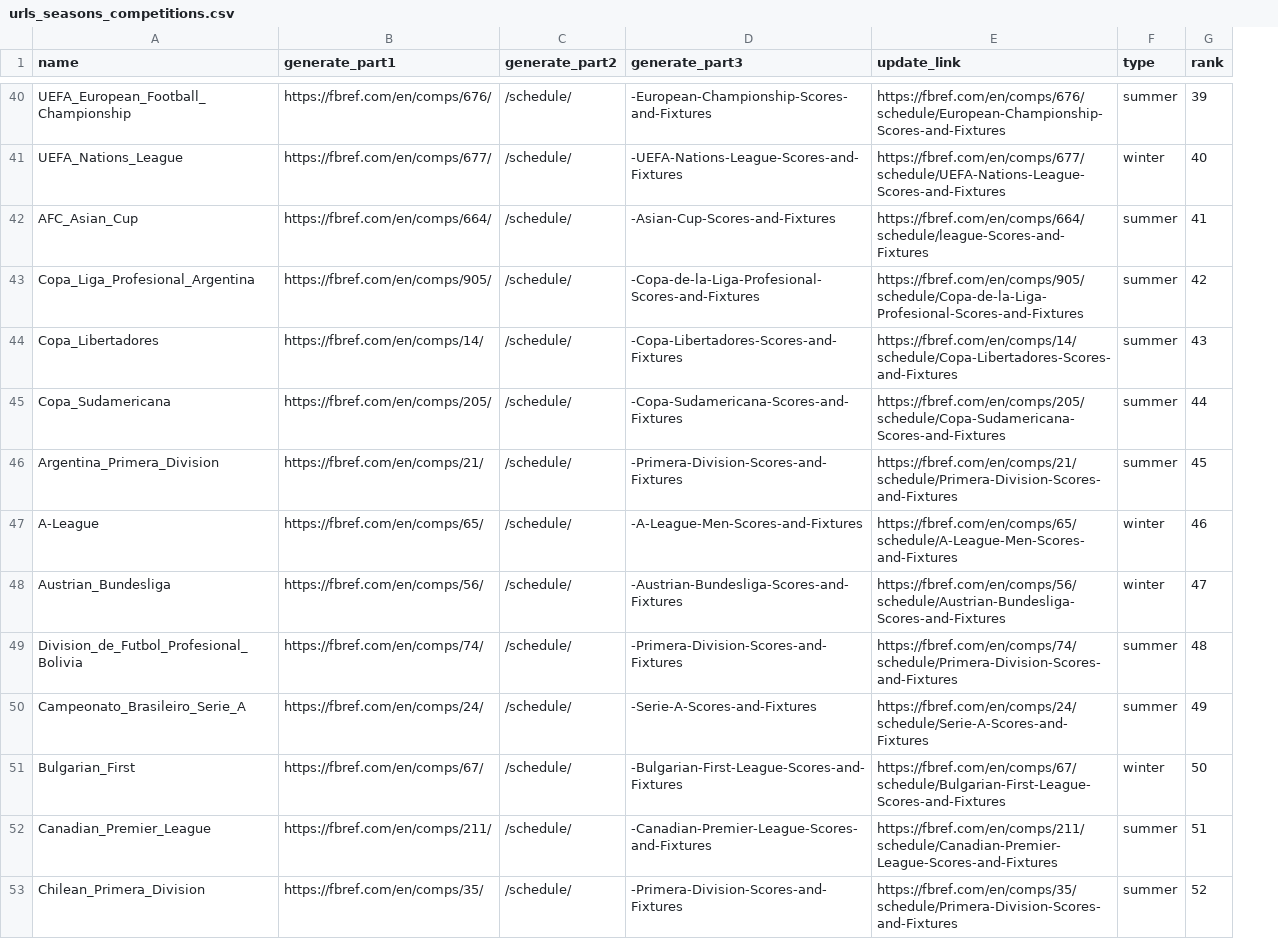
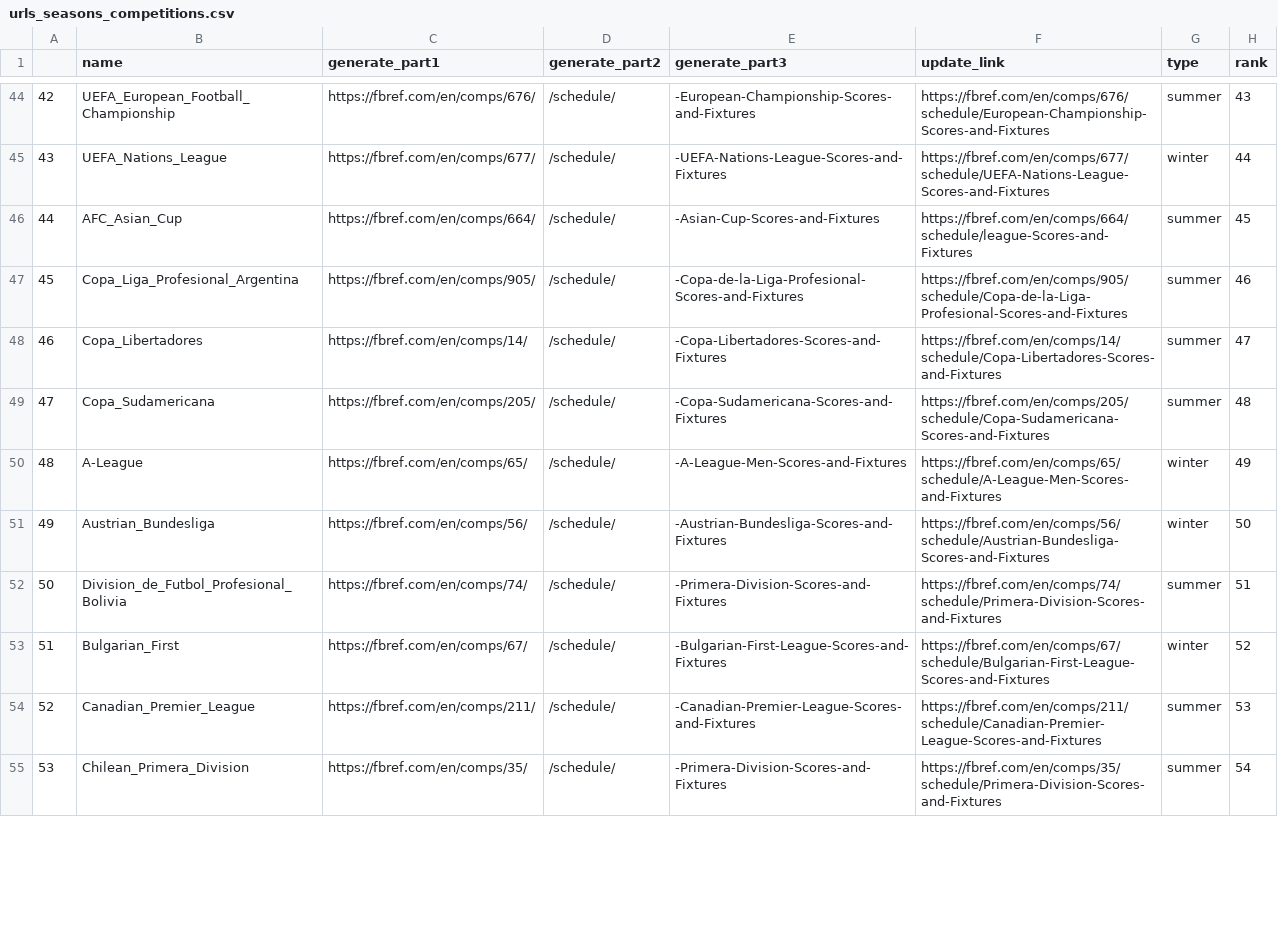
Before and after one commit to Mouss1995/ballmetric, a CSV file: competitions/urls_seasons_competitions.csv, drawn as a sheet; only a part is shown, gaps mark what is left out; removed rows and columns are numbered as before the commit, all else as after; the diff covers the shown part only; the diff names each change by its address in the sheet, - before the commit and + after, or states it on an @@ line.

```diff
--- a/competitions/urls_seasons_competitions.csv
+++ b/competitions/urls_seasons_competitions.csv
+column A, rows 44-55: 42 | 43 | 44 | 45 | 46 | 47 | 48 | 49 | 50 | 51 | 52 | 53
-H44 (rank): 39
+H44 (rank): 43
-H45 (rank): 40
+H45 (rank): 44
-H46 (rank): 41
+H46 (rank): 45
-H47 (rank): 42
+H47 (rank): 46
-H48 (rank): 43
+H48 (rank): 47
-H49 (rank): 44
+H49 (rank): 48
-row 46: Argentina_Primera_Division | https://fbref.com/en/comps/21/ | /schedule/ | -Primera-Division-Scores-and-Fixtures | https://fbref.com/en/comps/21/schedule/Primera-Division-Scores-and-Fixtures | summer | 45
-H50 (rank): 46
+H50 (rank): 49
-H51 (rank): 47
+H51 (rank): 50
-H52 (rank): 48
+H52 (rank): 51
-row 50: Campeonato_Brasileiro_Serie_A | https://fbref.com/en/comps/24/ | /schedule/ | -Serie-A-Scores-and-Fixtures | https://fbref.com/en/comps/24/schedule/Serie-A-Scores-and-Fixtures | summer | 49
-H53 (rank): 50
+H53 (rank): 52
-H54 (rank): 51
+H54 (rank): 53
-H55 (rank): 52
+H55 (rank): 54
```
Also changed, not shown: 4 added rows, 2 removed rows and 50 edited cells elsewhere in this file.
